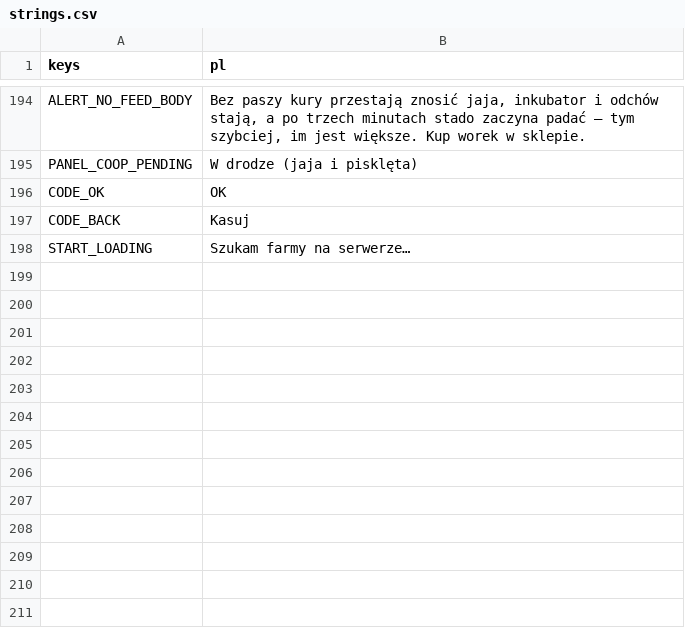
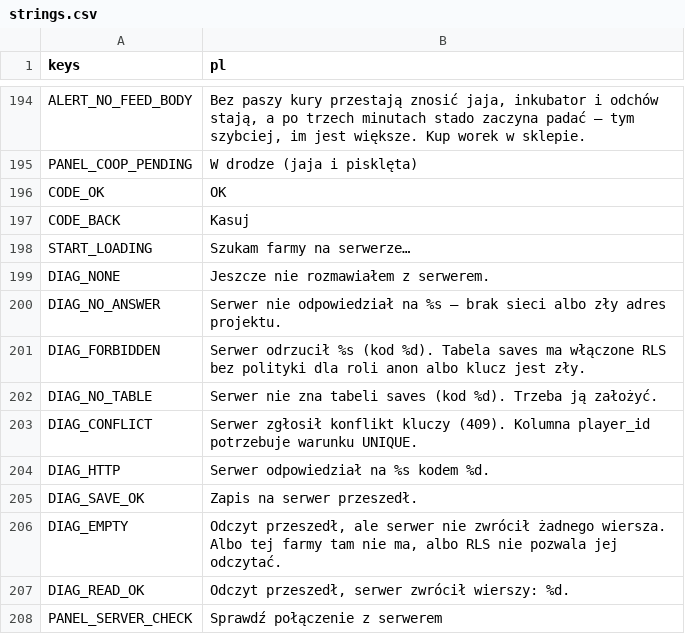
Before and after one commit to sodorn/kury, a CSV file: data/strings.csv, drawn as a sheet; only a part is shown, gaps mark what is left out.

```diff
--- a/data/strings.csv
+++ b/data/strings.csv
@@ -198 +198,11 @@ CODE_BACK,"Kasuj"
 START_LOADING,"Szukam farmy na serwerze…"
+DIAG_NONE,"Jeszcze nie rozmawiałem z serwerem."
+DIAG_NO_ANSWER,"Serwer nie odpowiedział na %s — brak sieci albo zły adres projektu."
+DIAG_FORBIDDEN,"Serwer odrzucił %s (kod %d). Tabela saves ma włączone RLS bez polityki dla roli anon albo klucz jest zły."
+DIAG_NO_TABLE,"Serwer nie zna tabeli saves (kod %d). Trzeba ją założyć."
+DIAG_CONFLICT,"Serwer zgłosił konflikt kluczy (409). Kolumna player_id potrzebuje warunku UNIQUE."
+DIAG_HTTP,"Serwer odpowiedział na %s kodem %d."
+DIAG_SAVE_OK,"Zapis na serwer przeszedł."
+DIAG_EMPTY,"Odczyt przeszedł, ale serwer nie zwrócił żadnego wiersza. Albo tej farmy tam nie ma, albo RLS nie pozwala jej odczytać."
+DIAG_READ_OK,"Odczyt przeszedł, serwer zwrócił wierszy: %d."
+PANEL_SERVER_CHECK,"Sprawdź połączenie z serwerem"
```
Also changed, not shown: 7 other files.
